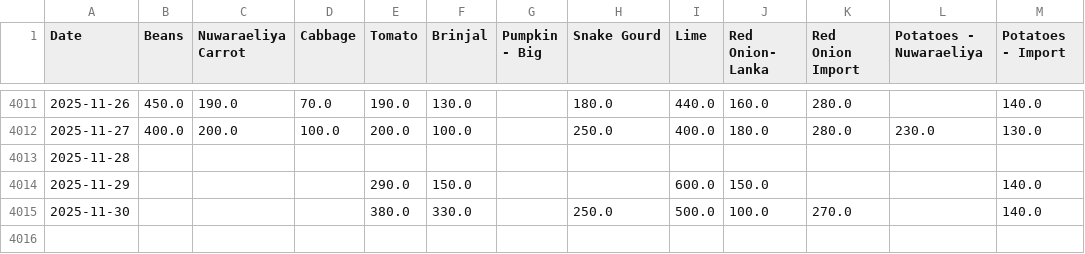
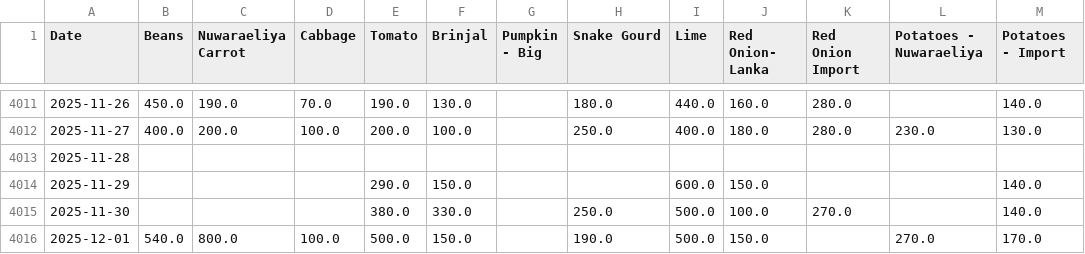
Before and after one commit to yohan2001colombo/Updater, a CSV file: dambulla_daily.csv, drawn as a sheet; only a part is shown, gaps mark what is left out; the diff names each change by its address in the sheet, - before the commit and + after, or states it on an @@ line.

Commit message:
Update daily data

```diff
--- a/dambulla_daily.csv
+++ b/dambulla_daily.csv
+row 4016: 2025-12-01 | 540.0 | 800.0 | 100.0 | 500.0 | 150.0 |  | 190.0 | 500.0 | 150.0 |  | 270.0 | 170.0
```
Also changed, not shown: 1 other file.
